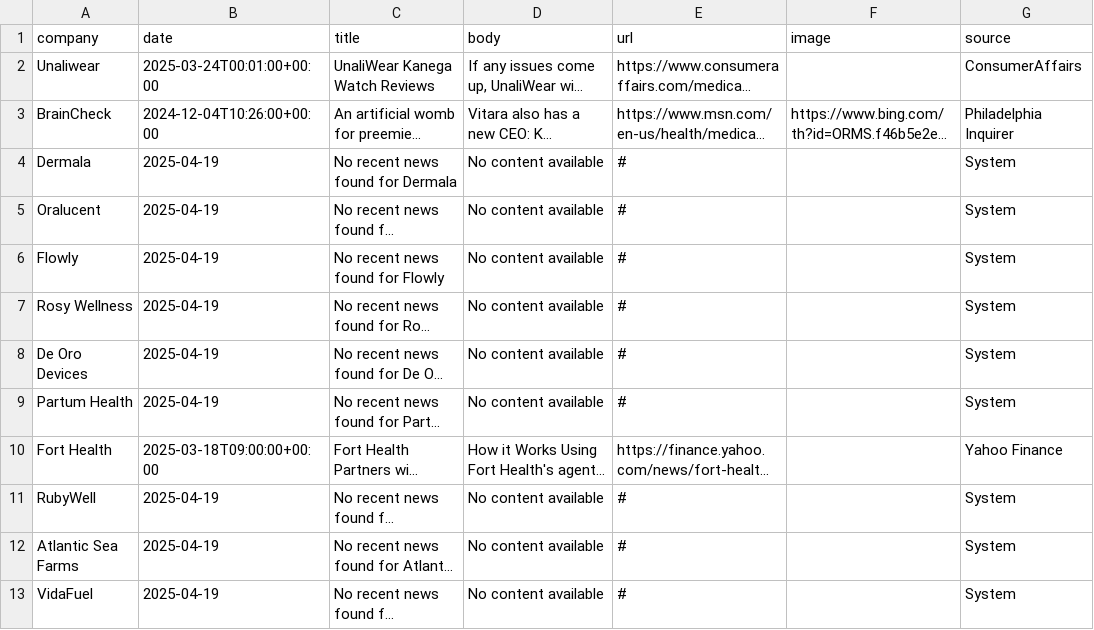
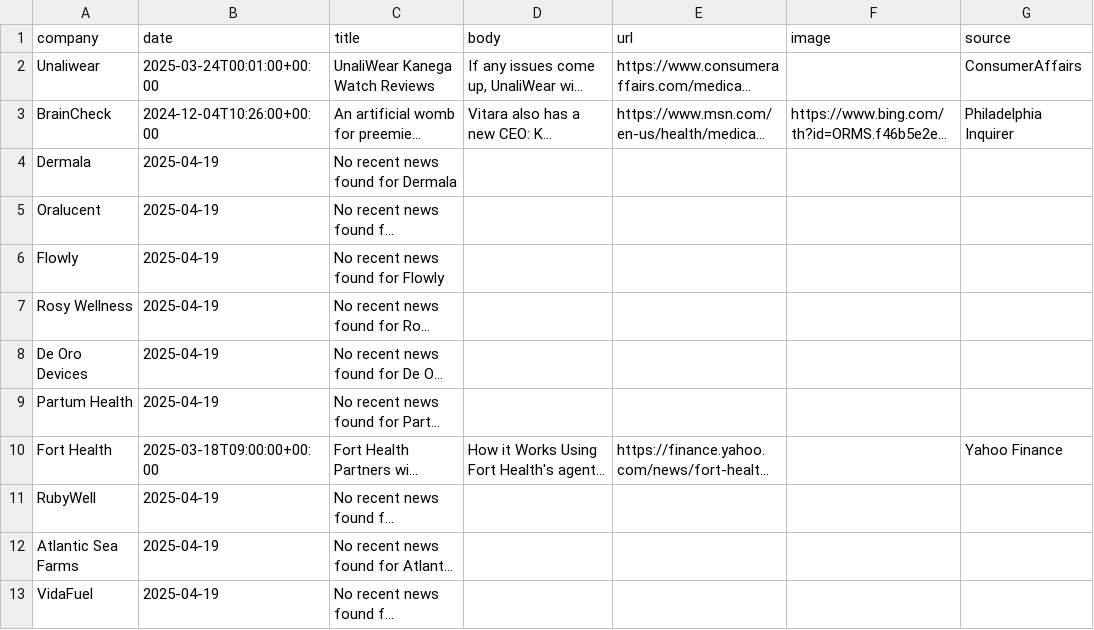
Before and after one commit to lloydchang/zzz-company-news, a CSV file: aggregated-news.csv, drawn as a sheet; long unchanged cells end in …; the diff names each change by its address in the sheet, - before the commit and + after, or states it on an @@ line.

```diff
--- a/aggregated-news.csv
+++ b/aggregated-news.csv
-D4:D9 (body): No content available
+D4:D9 (body): (empty)
-E4:E9 (url): #
+E4:E9 (url): (empty)
-G4:G9 (source): System
+G4:G9 (source): (empty)
-D11:D13 (body): No content available
+D11:D13 (body): (empty)
-E11:E13 (url): #
+E11:E13 (url): (empty)
-G11:G13 (source): System
+G11:G13 (source): (empty)
```
Also changed, not shown: 1 other file.
